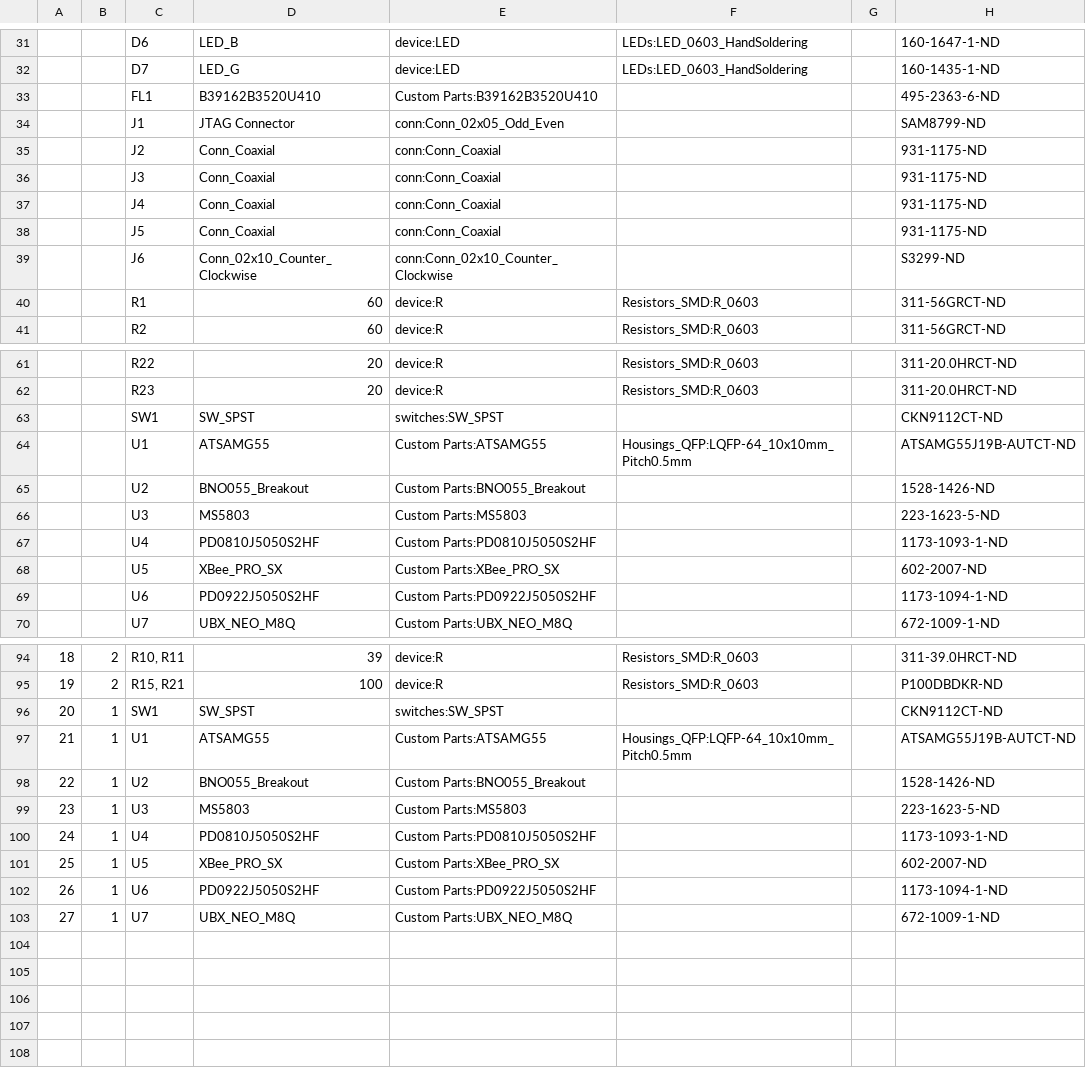
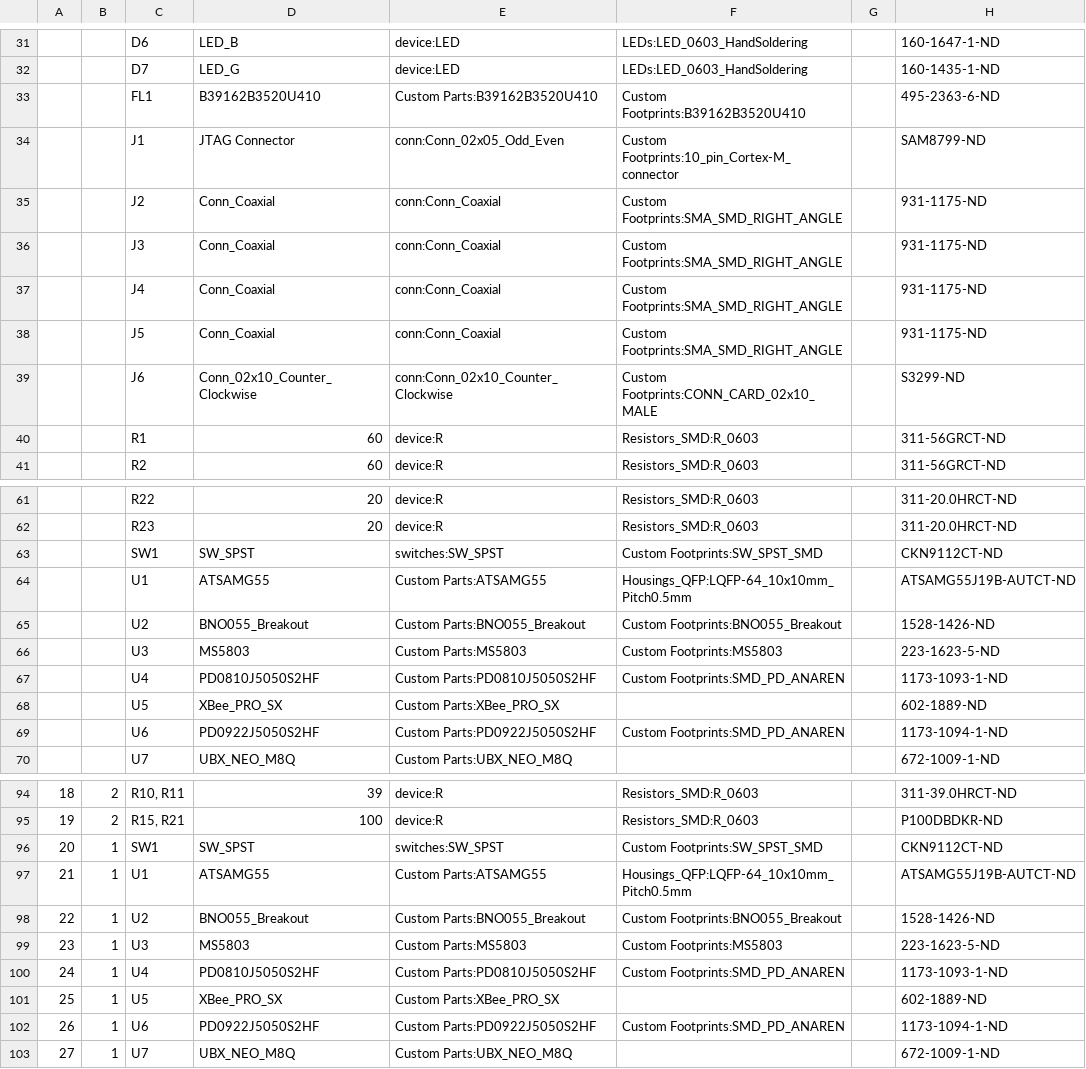
Before and after one commit to UAH-IREC/Avionics-Hardware, a CSV file: Middle Board/Middle Board BOM.csv (was Middle Board/Middle Board_BOM.csv), drawn as a sheet; only a part is shown, gaps mark what is left out; the diff covers the shown part only.

Commit message:
Finished middle board footprints
PCB Time!

```diff
--- a/Middle Board/Middle Board_BOM.csv
+++ b/Middle Board/Middle Board BOM.csv
@@ -32,9 +32,9 @@
 "","","D7","LED_G","device:LED","LEDs:LED_0603_HandSoldering","","160-1435-1-ND"
-"","","FL1","B39162B3520U410","Custom Parts:B39162B3520U410","","","495-2363-6-ND"
-"","","J1","JTAG Connector","conn:Conn_02x05_Odd_Even","","","SAM8799-ND"
-"","","J2","Conn_Coaxial","conn:Conn_Coaxial","","","931-1175-ND"
-"","","J3","Conn_Coaxial","conn:Conn_Coaxial","","","931-1175-ND"
-"","","J4","Conn_Coaxial","conn:Conn_Coaxial","","","931-1175-ND"
-"","","J5","Conn_Coaxial","conn:Conn_Coaxial","","","931-1175-ND"
-"","","J6","Conn_02x10_Counter_Clockwise","conn:Conn_02x10_Counter_Clockwise","","","S3299-ND"
+"","","FL1","B39162B3520U410","Custom Parts:B39162B3520U410","Custom Footprints:B39162B3520U410","","495-2363-6-ND"
+"","","J1","JTAG Connector","conn:Conn_02x05_Odd_Even","Custom Footprints:10_pin_Cortex-M_connector","","SAM8799-ND"
+"","","J2","Conn_Coaxial","conn:Conn_Coaxial","Custom Footprints:SMA_SMD_RIGHT_ANGLE","","931-1175-ND"
+"","","J3","Conn_Coaxial","conn:Conn_Coaxial","Custom Footprints:SMA_SMD_RIGHT_ANGLE","","931-1175-ND"
+"","","J4","Conn_Coaxial","conn:Conn_Coaxial","Custom Footprints:SMA_SMD_RIGHT_ANGLE","","931-1175-ND"
+"","","J5","Conn_Coaxial","conn:Conn_Coaxial","Custom Footprints:SMA_SMD_RIGHT_ANGLE","","931-1175-ND"
+"","","J6","Conn_02x10_Counter_Clockwise","conn:Conn_02x10_Counter_Clockwise","Custom Footprints:CONN_CARD_02x10_MALE","","S3299-ND"
 "","","R1","60","device:R","Resistors_SMD:R_0603","","311-56GRCT-ND"
@@ -62,9 +62,9 @@
 "","","R23","20","device:R","Resistors_SMD:R_0603","","311-20.0HRCT-ND"
-"","","SW1","SW_SPST","switches:SW_SPST","","","CKN9112CT-ND"
+"","","SW1","SW_SPST","switches:SW_SPST","Custom Footprints:SW_SPST_SMD","","CKN9112CT-ND"
 "","","U1","ATSAMG55","Custom Parts:ATSAMG55","Housings_QFP:LQFP-64_10x10mm_Pitch0.5mm","","ATSAMG55J19B-AUTCT-ND"
-"","","U2","BNO055_Breakout","Custom Parts:BNO055_Breakout","","","1528-1426-ND"
-"","","U3","MS5803","Custom Parts:MS5803","","","223-1623-5-ND"
-"","","U4","PD0810J5050S2HF","Custom Parts:PD0810J5050S2HF","","","1173-1093-1-ND"
-"","","U5","XBee_PRO_SX","Custom Parts:XBee_PRO_SX","","","602-2007-ND"
-"","","U6","PD0922J5050S2HF","Custom Parts:PD0922J5050S2HF","","","1173-1094-1-ND"
+"","","U2","BNO055_Breakout","Custom Parts:BNO055_Breakout","Custom Footprints:BNO055_Breakout","","1528-1426-ND"
+"","","U3","MS5803","Custom Parts:MS5803","Custom Footprints:MS5803","","223-1623-5-ND"
+"","","U4","PD0810J5050S2HF","Custom Parts:PD0810J5050S2HF","Custom Footprints:SMD_PD_ANAREN","","1173-1093-1-ND"
+"","","U5","XBee_PRO_SX","Custom Parts:XBee_PRO_SX","","","602-1889-ND"
+"","","U6","PD0922J5050S2HF","Custom Parts:PD0922J5050S2HF","Custom Footprints:SMD_PD_ANAREN","","1173-1094-1-ND"
 "","","U7","UBX_NEO_M8Q","Custom Parts:UBX_NEO_M8Q","","","672-1009-1-ND"
@@ -95,9 +95,9 @@
 "19","2","R15, R21","100","device:R","Resistors_SMD:R_0603","","P100DBDKR-ND"
-"20","1","SW1","SW_SPST","switches:SW_SPST","","","CKN9112CT-ND"
+"20","1","SW1","SW_SPST","switches:SW_SPST","Custom Footprints:SW_SPST_SMD","","CKN9112CT-ND"
 "21","1","U1","ATSAMG55","Custom Parts:ATSAMG55","Housings_QFP:LQFP-64_10x10mm_Pitch0.5mm","","ATSAMG55J19B-AUTCT-ND"
-"22","1","U2","BNO055_Breakout","Custom Parts:BNO055_Breakout","","","1528-1426-ND"
-"23","1","U3","MS5803","Custom Parts:MS5803","","","223-1623-5-ND"
-"24","1","U4","PD0810J5050S2HF","Custom Parts:PD0810J5050S2HF","","","1173-1093-1-ND"
-"25","1","U5","XBee_PRO_SX","Custom Parts:XBee_PRO_SX","","","602-2007-ND"
-"26","1","U6","PD0922J5050S2HF","Custom Parts:PD0922J5050S2HF","","","1173-1094-1-ND"
+"22","1","U2","BNO055_Breakout","Custom Parts:BNO055_Breakout","Custom Footprints:BNO055_Breakout","","1528-1426-ND"
+"23","1","U3","MS5803","Custom Parts:MS5803","Custom Footprints:MS5803","","223-1623-5-ND"
+"24","1","U4","PD0810J5050S2HF","Custom Parts:PD0810J5050S2HF","Custom Footprints:SMD_PD_ANAREN","","1173-1093-1-ND"
+"25","1","U5","XBee_PRO_SX","Custom Parts:XBee_PRO_SX","","","602-1889-ND"
+"26","1","U6","PD0922J5050S2HF","Custom Parts:PD0922J5050S2HF","Custom Footprints:SMD_PD_ANAREN","","1173-1094-1-ND"
 "27","1","U7","UBX_NEO_M8Q","Custom Parts:UBX_NEO_M8Q","","","672-1009-1-ND"
```
Also changed, not shown: 5 edited cells elsewhere in this file, 14 other files.
